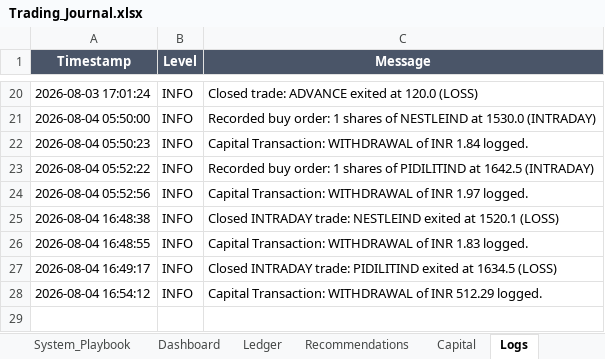
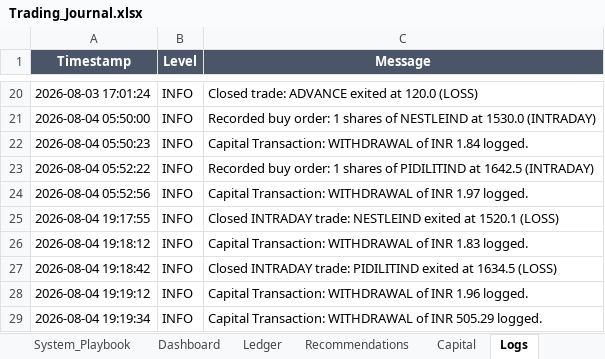
Before and after one commit to SyedTousifMasood/HalaalTrading, an Excel workbook: Trading_Journal.xlsx, sheet Logs, drawn as a sheet; only a part is shown, gaps mark what is left out; values as stored, in another font and other column widths than the file's, no borders; addresses are those after the commit; the diff names each change by its address in the sheet, - before the commit and + after, or states it on an @@ line.

```diff
--- a/Trading_Journal.xlsx (sheet Logs)
+++ b/Trading_Journal.xlsx (sheet Logs)
-A25 (Timestamp): 2026-08-04 16:48:38
+A25 (Timestamp): 2026-08-04 19:17:55
-A26 (Timestamp): 2026-08-04 16:48:55
+A26 (Timestamp): 2026-08-04 19:18:12
-A27 (Timestamp): 2026-08-04 16:49:17
+A27 (Timestamp): 2026-08-04 19:18:42
+row 28: 2026-08-04 19:19:12 | INFO | Capital Transaction: WITHDRAWAL of INR 1.96 logged.
-A29 (Timestamp): 2026-08-04 16:54:12
+A29 (Timestamp): 2026-08-04 19:19:34
-C29 (Message): …of INR 512.29 logged.
+C29 (Message): …of INR 505.29 logged.
```
Also changed, not shown: sheet Dashboard, sheet Ledger, sheet Capital, 1 other file.
